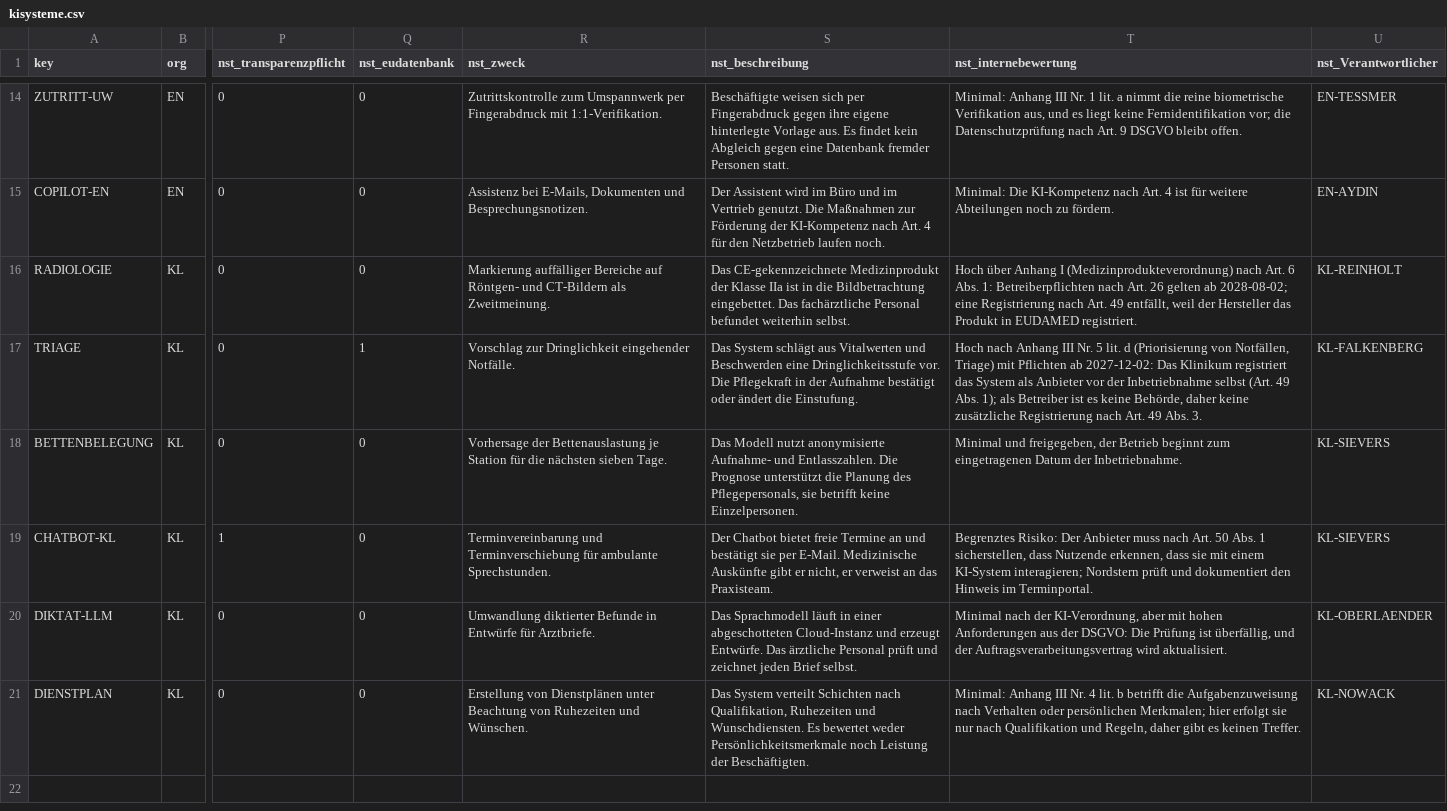
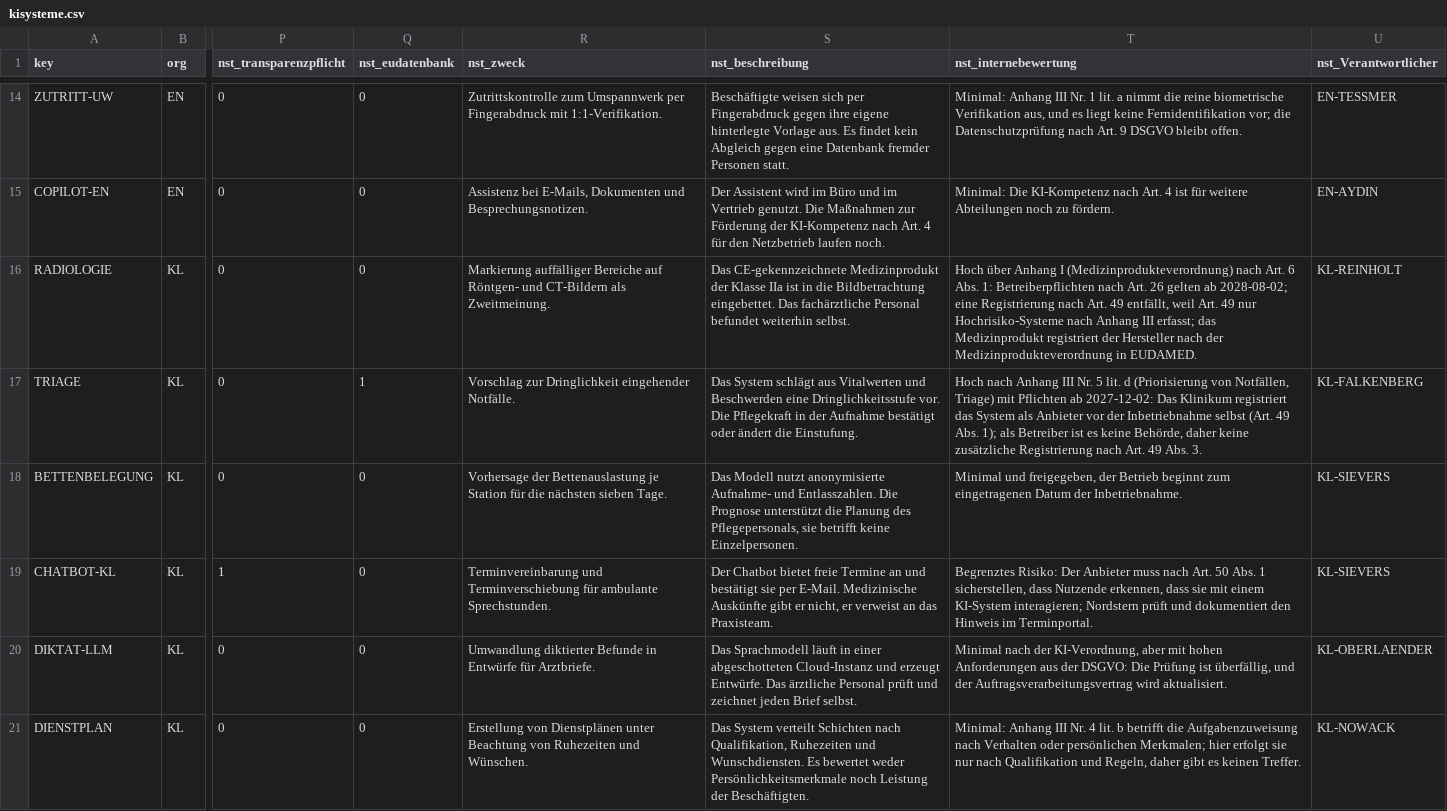
Before and after one commit to HARISPAARTAN/ki-register, a CSV file: data/seed/kisysteme.csv, drawn as a sheet; only a part is shown, gaps mark what is left out; the diff names each change by its address in the sheet, - before the commit and + after, or states it on an @@ line.

Commit message:
docs: correct audit, role and legal statements before v0.1.0
Audit trail: ADR-001, README.md, README.en.md, the CHANGELOG, ADR-002 and the rebuild guide now say the same thing. The three tables carry the audit flag (IsAuditEnabled), Dataverse writes audit records only while the environment switch is on, and in Dev the switch was off on 2026-10-25.

Roles: a column security profile holds users and teams, never roles, and is assigned to no one yet. The app is mapped to the three user roles, but opening it with only an nst role is not shown, and such a user probably also needs Basic User or App Opener. Unit isolation is not yet shown with a demo user. ADR-002 and the CHANGELOG carry the same caveats.

Seed texts: for RADIOLOGIE the reason for no registration under Art. 49 is that Art. 49 covers only high-risk systems under Annex III, while the manufacturer registers the medical device in EUDAMED under the Medical Device Regulation (kisysteme.csv, risikobewertungen.csv, M33 in massnahmen.csv, and the matching ADR-002 entry). The seed was re-run against Dev and updated the three texts in place; verify: ok.

ADR-002: run 40236181104 already imported 1.1.0.0 as an update over 1.0.0.0, and the tag v0.1.0 imports the same version again. The Web API does not return the 1031 labels, while the exported solution carries them for tables, columns and choices; forms and views carry 1033 only. ADR-003 points to the rebuild guide and says that milestone 4 rehearses it. ADR-001 to ADR-003 carry the notice that all data is invented and that this is no legal advice.

Rebuild guide: import-dev.yml is the only import path, with DATAVERSE_URL_DEV pointing at the environment being rebuilt, and the local pack and unpack commands are gone, as in README.md and ADR-003. README.md, README.en.md and ADR-002 name the same single path.

README: the setup script prints the secret only for a new registration or with RESET_SECRET=1, and ci.yml skips pull requests that touch only solution/**.

```diff
--- a/data/seed/kisysteme.csv
+++ b/data/seed/kisysteme.csv
-T16 (nst_internebewertung): …entfällt, weil der Hersteller das Produkt in EUDAMED registriert.
+T16 (nst_internebewertung): …entfällt, weil Art. 49 nur Hochrisiko-Systeme nach Anhang III erfasst; das Medizinprodukt registriert der Hersteller nach der Medizinprodukteverordnung in EUDAMED.
```
Also changed, not shown: data/seed/massnahmen.csv, data/seed/risikobewertungen.csv, 7 other files.
